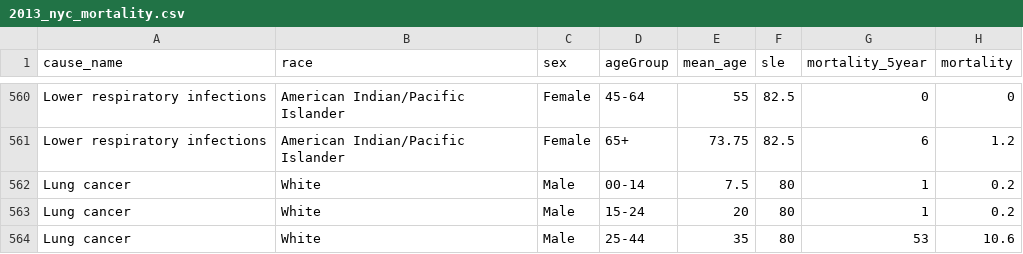
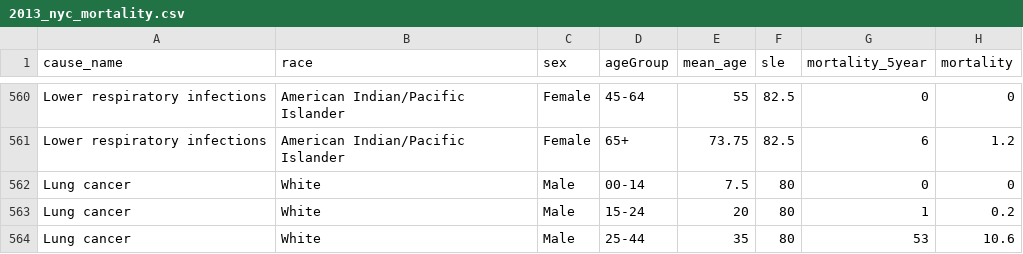
Before and after one commit to rcquan/roadmap-daly, a CSV file: data/2013_nyc_mortality.csv, drawn as a sheet; only a part is shown, gaps mark what is left out.

```diff
--- a/data/2013_nyc_mortality.csv
+++ b/data/2013_nyc_mortality.csv
@@ -561,3 +561,3 @@ Lower respiratory infections,American Indian/Pacific Islander,Female,45-64,55,82
 Lower respiratory infections,American Indian/Pacific Islander,Female,65+,73.75,82.5,6,1.2
-Lung cancer,White,Male,00-14,7.5,80,1,0.2
+Lung cancer,White,Male,00-14,7.5,80,0,0
 Lung cancer,White,Male,15-24,20,80,1,0.2
```
Also changed, not shown: results/nyc_daly_michaud.csv, results/nyc_yll_by_age_sex.csv, 2 other files.
